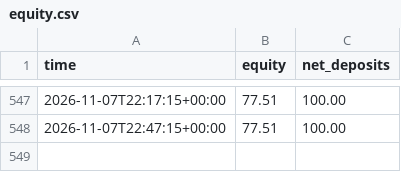
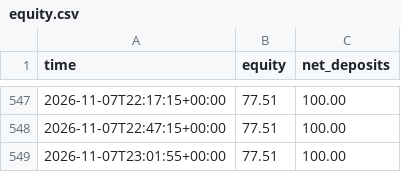
Before and after one commit to Quincith/trading-bots, a CSV file: aggressive/equity.csv, drawn as a sheet; only a part is shown, gaps mark what is left out.

```diff
--- a/aggressive/equity.csv
+++ b/aggressive/equity.csv
@@ -548 +548,2 @@ time,equity,net_deposits
 2026-11-07T22:47:15+00:00,77.51,100.00
+2026-11-07T23:01:55+00:00,77.51,100.00
```
Also changed, not shown: copycat/equity.csv, forex/equity.csv, 15 other files.
